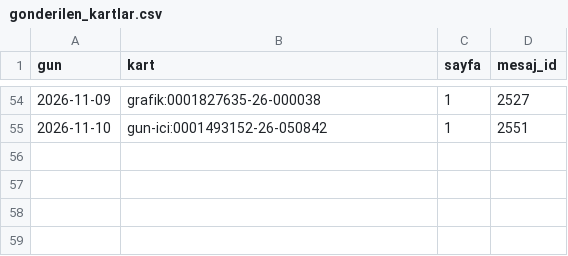
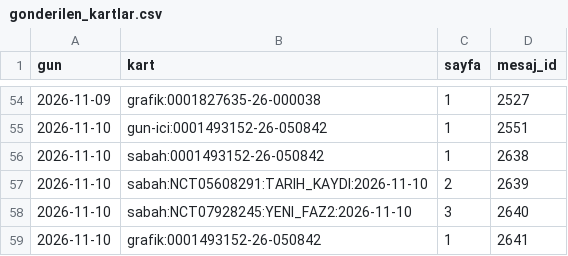
Before and after one commit to senoldak/rasathane, a CSV file: biOF/rasathane/veri/gonderilen_kartlar.csv, drawn as a sheet; only a part is shown, gaps mark what is left out; the diff names each change by its address in the sheet, - before the commit and + after, or states it on an @@ line.

```diff
--- a/biOF/rasathane/veri/gonderilen_kartlar.csv
+++ b/biOF/rasathane/veri/gonderilen_kartlar.csv
+row 56: 2026-11-10 | sabah:0001493152-26-050842 | 1 | 2638
+row 57: 2026-11-10 | sabah:NCT05608291:TARIH_KAYDI:2026-11-10 | 2 | 2639
+row 58: 2026-11-10 | sabah:NCT07928245:YENI_FAZ2:2026-11-10 | 3 | 2640
+row 59: 2026-11-10 | grafik:0001493152-26-050842 | 1 | 2641
```
Also changed, not shown: biOF/rasathane/veri/eslesmeyen_sponsorlar.csv, 2 other files.
